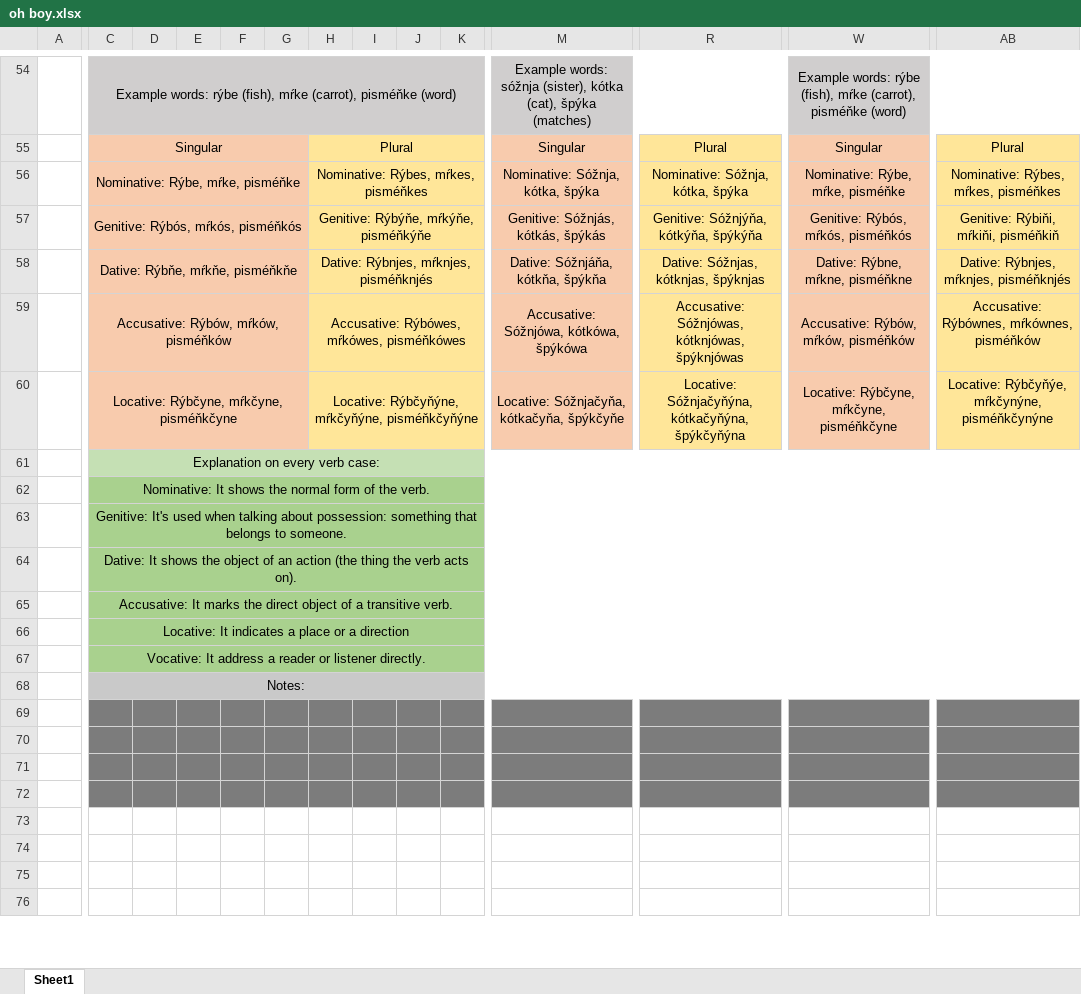
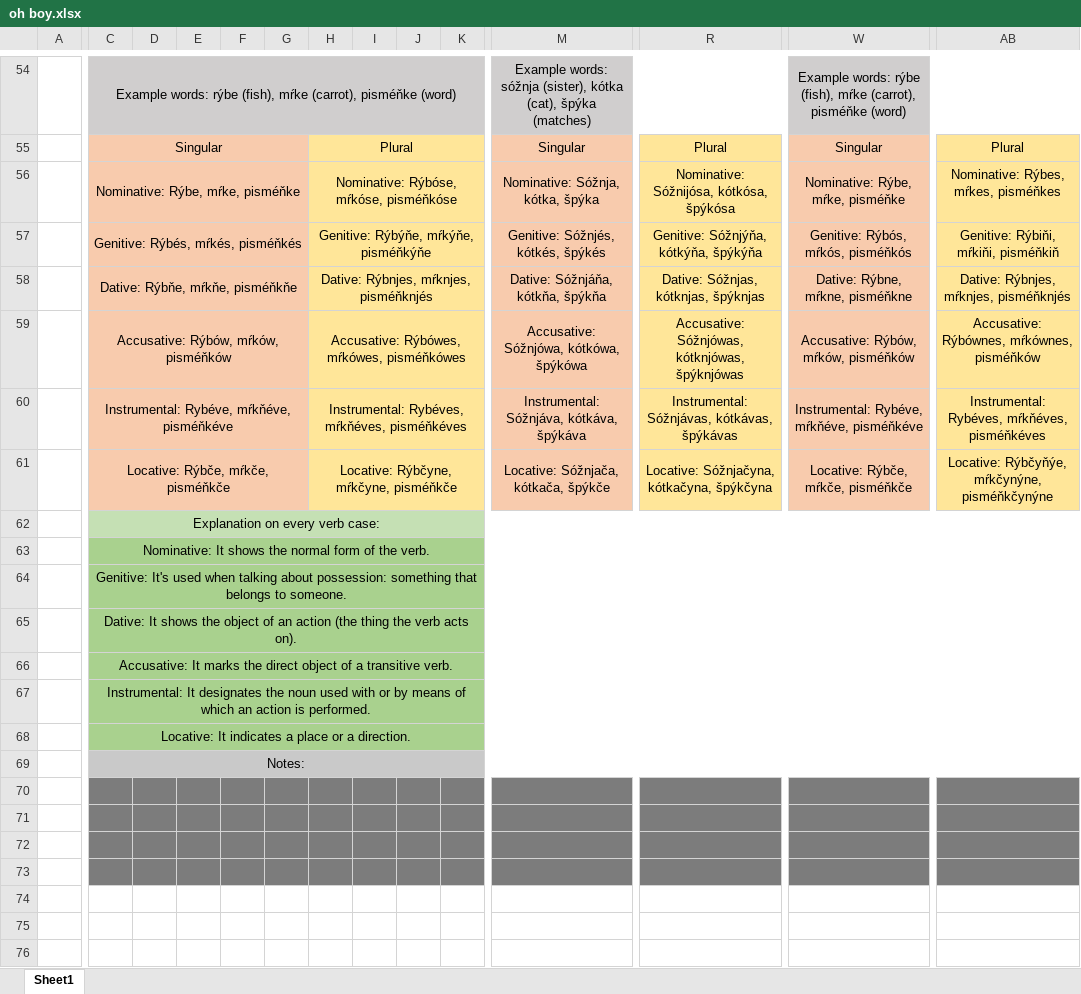
Before and after one commit to LPopsic/lpopsic.github.io, an Excel workbook: oh boy.xlsx, sheet Sheet1, drawn as a sheet; only a part is shown, gaps mark what is left out; values as stored, in another font and other column widths than the file's, no borders; removed rows and columns are numbered as before the commit, all else as after; rows hold the shown columns only; the diff covers the shown part only; the diff names each change by its address in the sheet, - before the commit and + after, or states it on an @@ line.

```diff
--- a/oh boy.xlsx (sheet Sheet1)
+++ b/oh boy.xlsx (sheet Sheet1)
-H56: Nominative: Rýbes, mŕkes, pisméňkes
+H56: Nominative: Rýbóse, mŕkóse, pisméňkóse
-R56: Nominative: Sóžnja, kótka, špýka
+R56: Nominative: Sóžnijósa, kótkósa, špýkósa
-C57: Genitive: Rýbós, mŕkós, pisméňkós
+C57: Genitive: Rýbés, mŕkés, pisméňkés
-M57: Genitive: Sóžnjás, kótkás, špýkás
+M57: Genitive: Sóžnjés, kótkés, špýkés
+row 60:  | Instrumental: Rybéve, mŕkňéve, pisméňkéve |  |  |  |  | Instrumental: Rybéves, mŕkňéves, pisméňkéves |  |  |  | Instrumental: Sóžnjáva, kótkáva, špýkáva | Instrumental: Sóžnjávas, kótkávas, špýkávas | Instrumental: Rybéve, mŕkňéve, pisméňkéve | Instrumental: Rybéves, mŕkňéves, pisméňkéves
-C61: Locative: Rýbčyne, mŕkčyne, pisméňkčyne
+C61: Locative: Rýbče, mŕkče, pisméňkče
-H61: Locative: Rýbčyňýne, mŕkčyňýne, pisméňkčyňýne
+H61: Locative: Rýbčyne, mŕkčyne, pisméňkče
-M61: Locative: Sóžnjačyňa, kótkačyňa, špýkčyňe
+M61: Locative: Sóžnjača, kótkača, špýkče
-R61: Locative: Sóžnjačyňýna, kótkačyňýna, špýkčyňýna
+R61: Locative: Sóžnjačyna, kótkačyna, špýkčyna
-W61: Locative: Rýbčyne, mŕkčyne, pisméňkčyne
+W61: Locative: Rýbče, mŕkče, pisméňkče
-C67: Locative: It indicates a place or a direction
+C67: Instrumental: It designates the noun used with or by means of which an action is performed.
-C68: Vocative: It address a reader or listener directly.
+C68: Locative: It indicates a place or a direction.
-row 69: (empty)
-C73:AB73 fill: none
+C73:AB73 fill: #7C7C7C
```
Also changed, not shown: 6 edited cells and cell formats elsewhere in this sheet, oh boy v2.xlsx, 18 other files.
